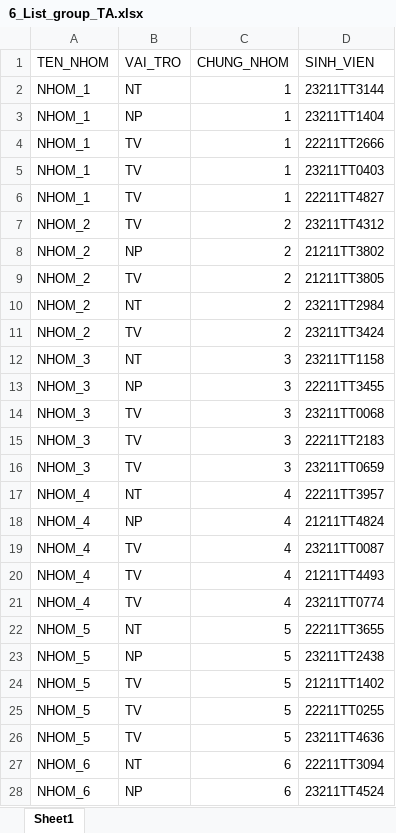
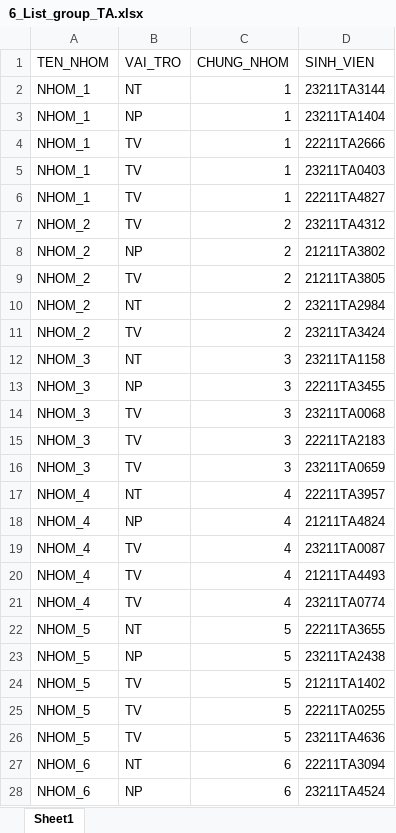
Before and after one commit to tranvietgiang/nckh, an Excel workbook: import/6_List_group_TA.xlsx, sheet Sheet1, drawn as a sheet; only a part is shown; values as stored, in another font and other column widths than the file's, no cell formats; the diff covers the shown part only; the diff names each change by its address in the sheet, - before the commit and + after, or states it on an @@ line.

```diff
--- a/import/6_List_group_TA.xlsx (sheet Sheet1)
+++ b/import/6_List_group_TA.xlsx (sheet Sheet1)
-D2 (SINH_VIEN): 23211TT3144
+D2 (SINH_VIEN): 23211TA3144
-D3 (SINH_VIEN): 23211TT1404
+D3 (SINH_VIEN): 23211TA1404
-D4 (SINH_VIEN): 22211TT2666
+D4 (SINH_VIEN): 22211TA2666
-D5 (SINH_VIEN): 23211TT0403
+D5 (SINH_VIEN): 23211TA0403
-D6 (SINH_VIEN): 22211TT4827
+D6 (SINH_VIEN): 22211TA4827
-D7 (SINH_VIEN): 23211TT4312
+D7 (SINH_VIEN): 23211TA4312
-D8 (SINH_VIEN): 21211TT3802
+D8 (SINH_VIEN): 21211TA3802
-D9 (SINH_VIEN): 21211TT3805
+D9 (SINH_VIEN): 21211TA3805
-D10 (SINH_VIEN): 23211TT2984
+D10 (SINH_VIEN): 23211TA2984
-D11 (SINH_VIEN): 23211TT3424
+D11 (SINH_VIEN): 23211TA3424
-D12 (SINH_VIEN): 23211TT1158
+D12 (SINH_VIEN): 23211TA1158
-D13 (SINH_VIEN): 22211TT3455
+D13 (SINH_VIEN): 22211TA3455
-D14 (SINH_VIEN): 23211TT0068
+D14 (SINH_VIEN): 23211TA0068
-D15 (SINH_VIEN): 22211TT2183
+D15 (SINH_VIEN): 22211TA2183
-D16 (SINH_VIEN): 23211TT0659
+D16 (SINH_VIEN): 23211TA0659
-D17 (SINH_VIEN): 22211TT3957
+D17 (SINH_VIEN): 22211TA3957
-D18 (SINH_VIEN): 21211TT4824
+D18 (SINH_VIEN): 21211TA4824
-D19 (SINH_VIEN): 23211TT0087
+D19 (SINH_VIEN): 23211TA0087
-D20 (SINH_VIEN): 21211TT4493
+D20 (SINH_VIEN): 21211TA4493
-D21 (SINH_VIEN): 23211TT0774
+D21 (SINH_VIEN): 23211TA0774
-D22 (SINH_VIEN): 22211TT3655
+D22 (SINH_VIEN): 22211TA3655
-D23 (SINH_VIEN): 23211TT2438
+D23 (SINH_VIEN): 23211TA2438
-D24 (SINH_VIEN): 21211TT1402
+D24 (SINH_VIEN): 21211TA1402
-D25 (SINH_VIEN): 22211TT0255
+D25 (SINH_VIEN): 22211TA0255
-D26 (SINH_VIEN): 23211TT4636
+D26 (SINH_VIEN): 23211TA4636
-D27 (SINH_VIEN): 22211TT3094
+D27 (SINH_VIEN): 22211TA3094
-D28 (SINH_VIEN): 23211TT4524
+D28 (SINH_VIEN): 23211TA4524
```
Also changed, not shown: 18 edited cells elsewhere in this sheet, cell formats, import/4_List_group_DH.xlsx, import/4_list_DH.xlsx, 3 other files.
